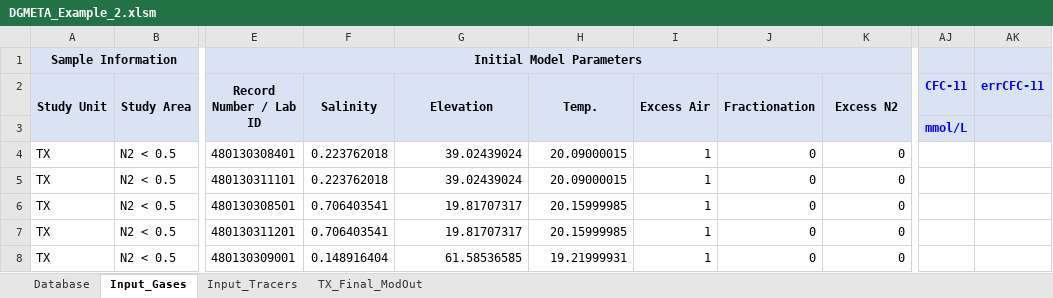
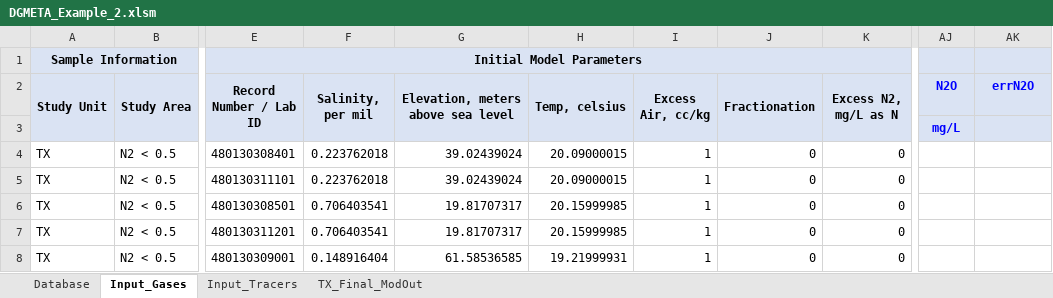
Before and after one commit to bcjurgens/DGMETA, an Excel workbook: Examples/DGMETA_Example_2.xlsm, sheet Input_Gases, drawn as a sheet; only a part is shown, gaps mark what is left out; values as stored, in another font and other column widths than the file's, no borders; the diff names each change by its address in the sheet, - before the commit and + after, or states it on an @@ line.

```diff
--- a/Examples/DGMETA_Example_2.xlsm (sheet Input_Gases)
+++ b/Examples/DGMETA_Example_2.xlsm (sheet Input_Gases)
-F2: Salinity
+F2: Salinity, per mil
-G2: Elevation
+G2: Elevation, meters above sea level
-H2: Temp.
+H2: Temp, celsius
-I2: Excess Air
+I2: Excess Air, cc/kg
-K2: Excess N2
+K2: Excess N2, mg/L as N
-AJ2: CFC-11
+AJ2: N2O
-AK2: errCFC-11
+AK2: errN2O
-AJ3 (N2O): mmol/L
+AJ3 (N2O): mg/L
```
Also changed, not shown: sheet Database, sheet Input_Tracers.
